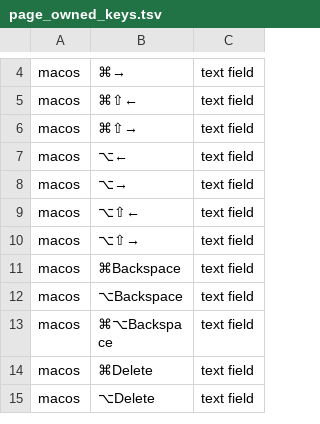
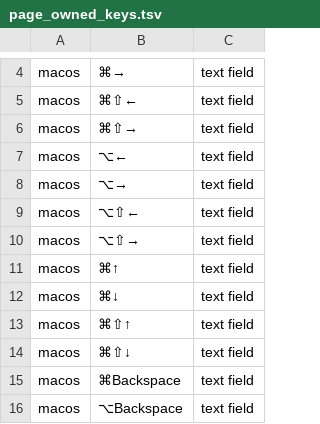
Before and after one commit to vdavid/cmdr, a TSV file: crates/cmdr-menu/src/page_owned_keys.tsv, drawn as a sheet; only a part is shown, gaps mark what is left out; the shorter side is filled out with more unchanged rows; the diff names each change by its address in the sheet, - before the commit and + after, or states it on an @@ line.

Commit message:
fix(keyboard): on macOS ⌘↑ and ⌘↓ (and with ⇧) in a focused text field move the caret to the field's start and end, where ⌘↑ ran Go to parent from the path bar or a rename editor
- macOS's native text keys gain `⌘↑`, `⌘↓`, `⌘⇧↑`, `⌘⇧↓` (Windows and Linux already hold `Ctrl+Home` / `Ctrl+End` and their Shift forms)
- Go to parent's `⌘↑` is shown, no longer registered, on the macOS bar (`no_bar_row_registers_a_key_the_page_owns` caught it); keydown dispatch runs it outside a field, as `Alt+↑` already is on Windows and Linux
- `page_owned_keys.tsv` regenerated; the macOS bar snapshot's one changed line is Go to parent's `[Cmd+Up]` → `[display ⌘↑]`
- macOS behavior change, listed in the plan's invariant 18

```diff
--- a/crates/cmdr-menu/src/page_owned_keys.tsv
+++ b/crates/cmdr-menu/src/page_owned_keys.tsv
+row 11: macos | ⌘↑ | text field
+row 12: macos | ⌘↓ | text field
+row 13: macos | ⌘⇧↑ | text field
+row 14: macos | ⌘⇧↓ | text field
```
Also changed, not shown: 10 other files.
